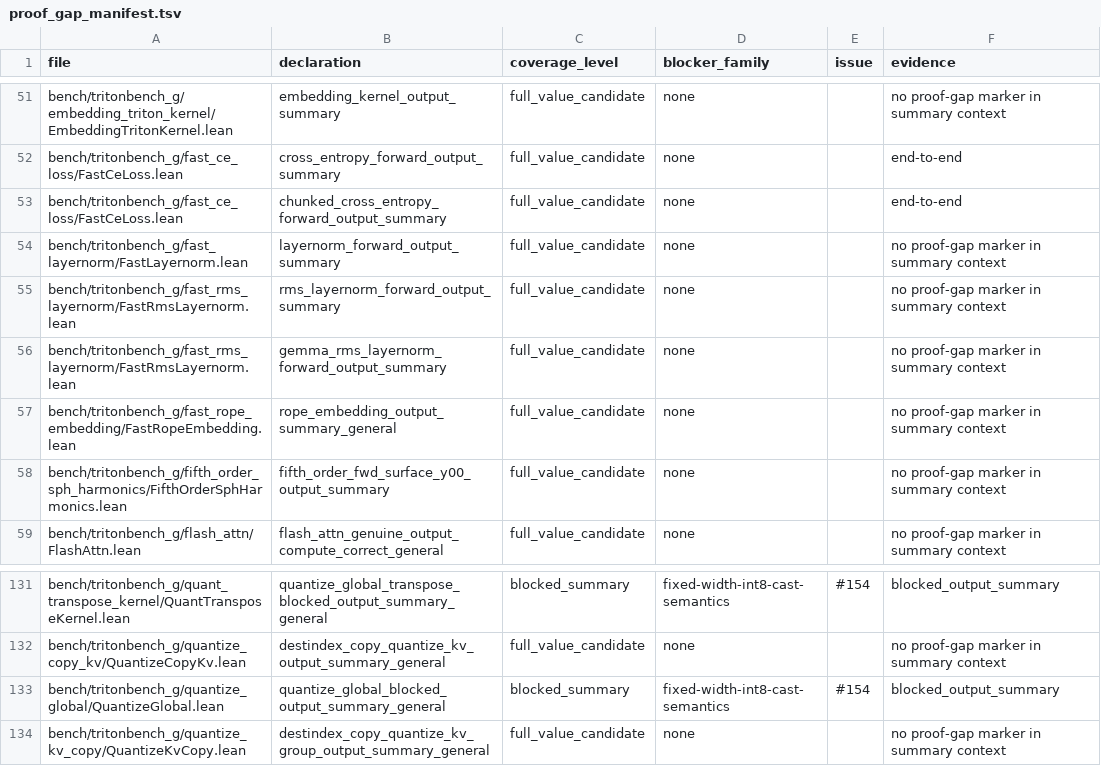
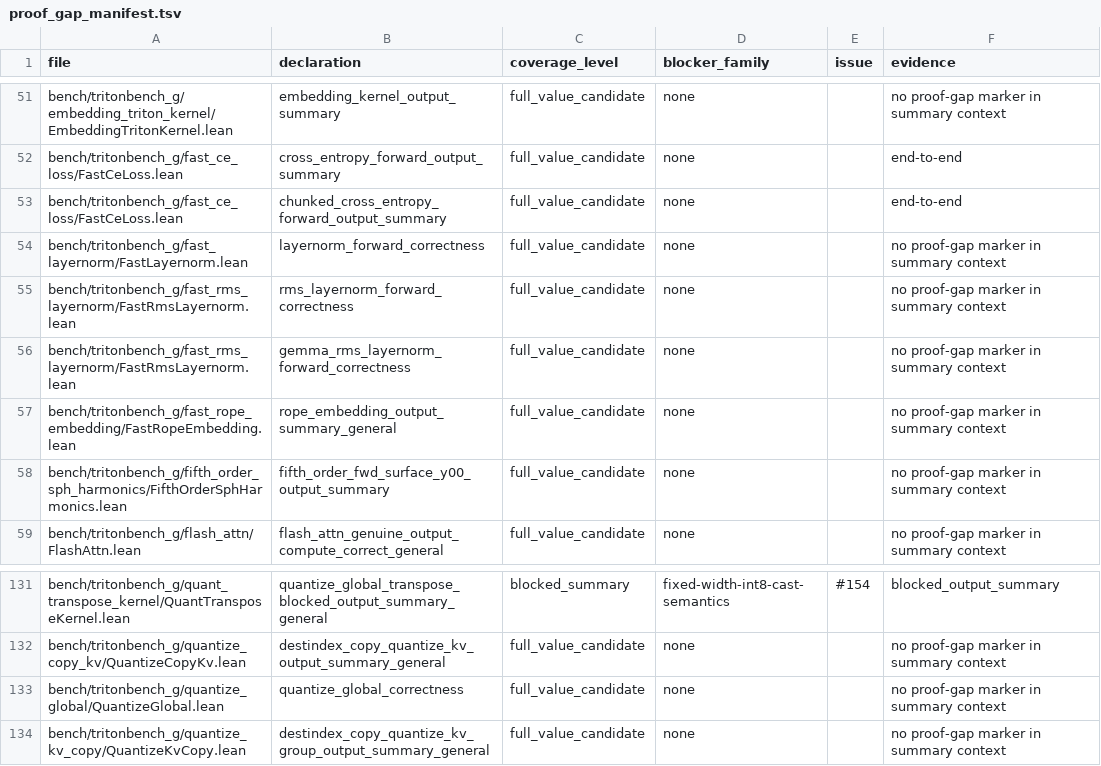
Before and after one commit to Lizn-zn/VeriTile, a TSV file: bench/tritonbench_g/proof_gap_manifest.tsv, drawn as a sheet; only a part is shown, gaps mark what is left out.

```diff
--- a/bench/tritonbench_g/proof_gap_manifest.tsv
+++ b/bench/tritonbench_g/proof_gap_manifest.tsv
@@ -53,5 +53,5 @@ bench/tritonbench_g/fast_ce_loss/FastCeLoss.lean	cross_entropy_forward_output_su
 bench/tritonbench_g/fast_ce_loss/FastCeLoss.lean	chunked_cross_entropy_forward_output_summary	full_value_candidate	none		end-to-end
-bench/tritonbench_g/fast_layernorm/FastLayernorm.lean	layernorm_forward_output_summary	full_value_candidate	none		no proof-gap marker in summary context
-bench/tritonbench_g/fast_rms_layernorm/FastRmsLayernorm.lean	rms_layernorm_forward_output_summary	full_value_candidate	none		no proof-gap marker in summary context
-bench/tritonbench_g/fast_rms_layernorm/FastRmsLayernorm.lean	gemma_rms_layernorm_forward_output_summary	full_value_candidate	none		no proof-gap marker in summary context
+bench/tritonbench_g/fast_layernorm/FastLayernorm.lean	layernorm_forward_correctness	full_value_candidate	none		no proof-gap marker in summary context
+bench/tritonbench_g/fast_rms_layernorm/FastRmsLayernorm.lean	rms_layernorm_forward_correctness	full_value_candidate	none		no proof-gap marker in summary context
+bench/tritonbench_g/fast_rms_layernorm/FastRmsLayernorm.lean	gemma_rms_layernorm_forward_correctness	full_value_candidate	none		no proof-gap marker in summary context
 bench/tritonbench_g/fast_rope_embedding/FastRopeEmbedding.lean	rope_embedding_output_summary_general	full_value_candidate	none		no proof-gap marker in summary context
@@ -132,3 +132,3 @@ bench/tritonbench_g/quant_transpose_kernel/QuantTransposeKernel.lean	quantize_gl
 bench/tritonbench_g/quantize_copy_kv/QuantizeCopyKv.lean	destindex_copy_quantize_kv_output_summary_general	full_value_candidate	none		no proof-gap marker in summary context
-bench/tritonbench_g/quantize_global/QuantizeGlobal.lean	quantize_global_blocked_output_summary_general	blocked_summary	fixed-width-int8-cast-semantics	#154	blocked_output_summary
+bench/tritonbench_g/quantize_global/QuantizeGlobal.lean	quantize_global_correctness	full_value_candidate	none		no proof-gap marker in summary context
 bench/tritonbench_g/quantize_kv_copy/QuantizeKvCopy.lean	destindex_copy_quantize_kv_group_output_summary_general	full_value_candidate	none		no proof-gap marker in summary context
```
Also changed, not shown: 3 other files.
